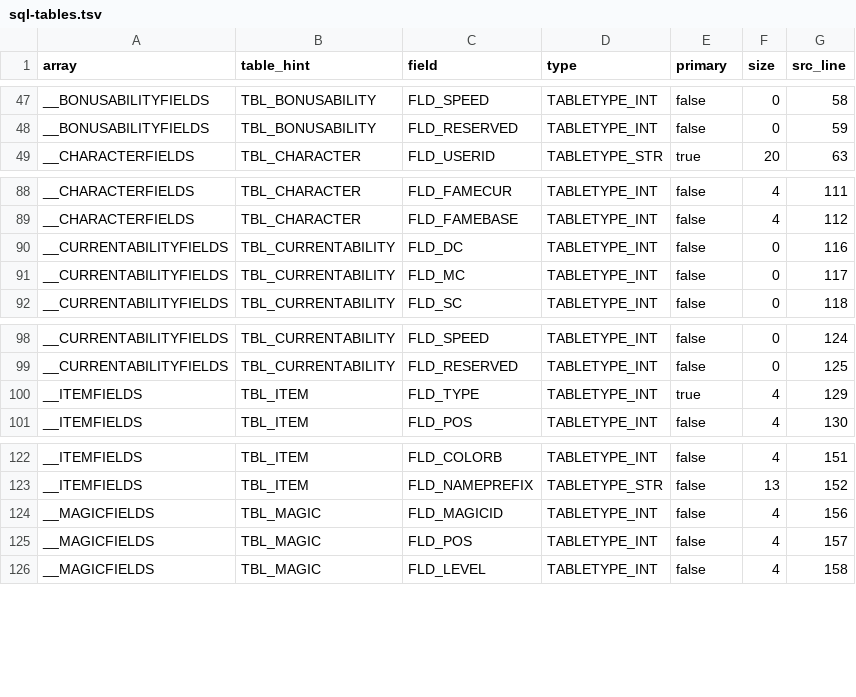
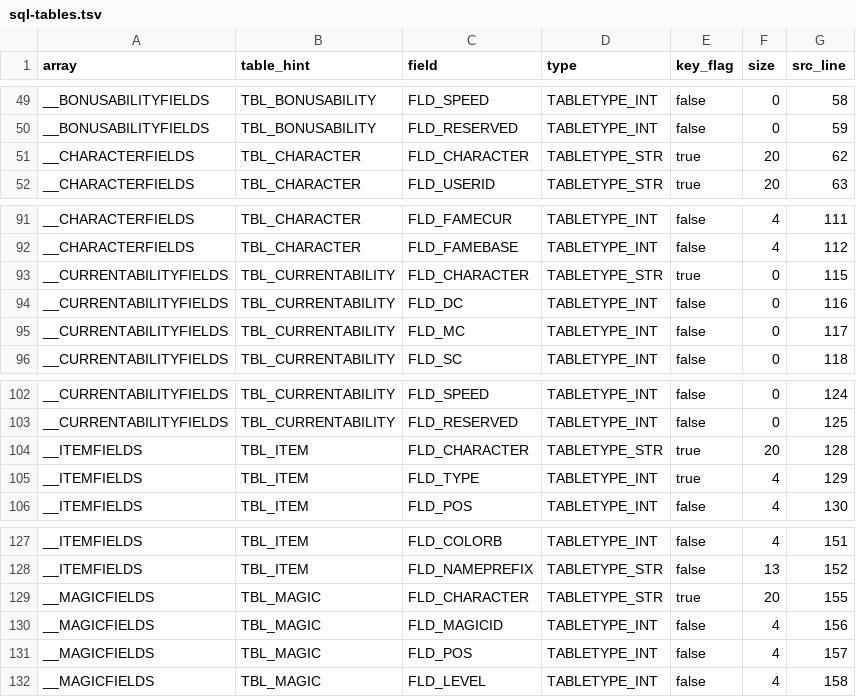
Before and after one commit to iamcheyan/Mir3-Research, a TSV file: docs/source-vs-reverse/sql-tables.tsv, drawn as a sheet; only a part is shown, gaps mark what is left out; the diff covers the shown part only.

```diff
--- a/docs/source-vs-reverse/sql-tables.tsv
+++ b/docs/source-vs-reverse/sql-tables.tsv
@@ -1 +1 @@
-array	table_hint	field	type	primary	size	src_line
+array	table_hint	field	type	key_flag	size	src_line
@@ -48,2 +50,3 @@ __BONUSABILITYFIELDS	TBL_BONUSABILITY	FLD_SPEED	TABLETYPE_INT	false	0	58
 __BONUSABILITYFIELDS	TBL_BONUSABILITY	FLD_RESERVED	TABLETYPE_INT	false	0	59
+__CHARACTERFIELDS	TBL_CHARACTER	FLD_CHARACTER	TABLETYPE_STR	true	20	62
 __CHARACTERFIELDS	TBL_CHARACTER	FLD_USERID	TABLETYPE_STR	true	20	63
@@ -89,2 +92,3 @@ __CHARACTERFIELDS	TBL_CHARACTER	FLD_FAMECUR	TABLETYPE_INT	false	4	111
 __CHARACTERFIELDS	TBL_CHARACTER	FLD_FAMEBASE	TABLETYPE_INT	false	4	112
+__CURRENTABILITYFIELDS	TBL_CURRENTABILITY	FLD_CHARACTER	TABLETYPE_STR	true	0	115
 __CURRENTABILITYFIELDS	TBL_CURRENTABILITY	FLD_DC	TABLETYPE_INT	false	0	116
@@ -99,2 +103,3 @@ __CURRENTABILITYFIELDS	TBL_CURRENTABILITY	FLD_SPEED	TABLETYPE_INT	false	0	124
 __CURRENTABILITYFIELDS	TBL_CURRENTABILITY	FLD_RESERVED	TABLETYPE_INT	false	0	125
+__ITEMFIELDS	TBL_ITEM	FLD_CHARACTER	TABLETYPE_STR	true	20	128
 __ITEMFIELDS	TBL_ITEM	FLD_TYPE	TABLETYPE_INT	true	4	129
@@ -123,2 +128,3 @@ __ITEMFIELDS	TBL_ITEM	FLD_COLORB	TABLETYPE_INT	false	4	151
 __ITEMFIELDS	TBL_ITEM	FLD_NAMEPREFIX	TABLETYPE_STR	false	13	152
+__MAGICFIELDS	TBL_MAGIC	FLD_CHARACTER	TABLETYPE_STR	true	20	155
 __MAGICFIELDS	TBL_MAGIC	FLD_MAGICID	TABLETYPE_INT	false	4	156
```
Also changed, not shown: 7 added rows and 1 removed row elsewhere in this file, 6 other files.
